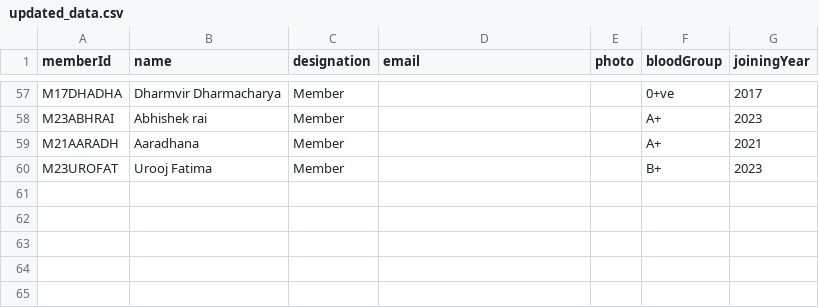
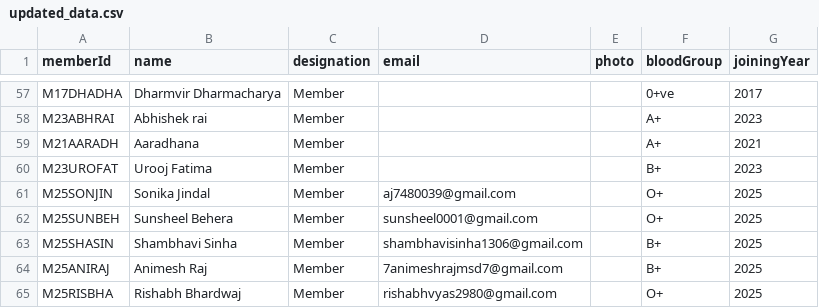
Before and after one commit to Devansh-Walia/qrcode-generator, a CSV file: updated_data.csv, drawn as a sheet; only a part is shown, gaps mark what is left out; the diff names each change by its address in the sheet, - before the commit and + after, or states it on an @@ line.

Commit message:
updated member list

```diff
--- a/updated_data.csv
+++ b/updated_data.csv
+row 61: M25SONJIN | Sonika Jindal | Member | aj7480039@gmail.com |  | O+ | 2025
+row 62: M25SUNBEH | Sunsheel Behera | Member | sunsheel0001@gmail.com |  | O+ | 2025
+row 63: M25SHASIN | Shambhavi Sinha | Member | shambhavisinha1306@gmail.com |  | B+ | 2025
+row 64: M25ANIRAJ | Animesh Raj | Member | 7animeshrajmsd7@gmail.com |  | B+ | 2025
+row 65: M25RISBHA | Rishabh Bhardwaj | Member | rishabhvyas2980@gmail.com |  | O+ | 2025
```
Also changed, not shown: 1 other file.
